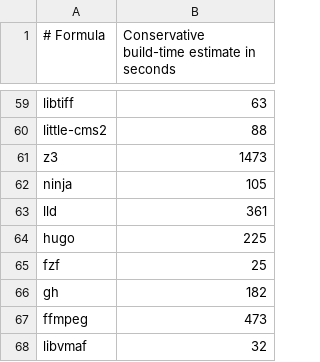
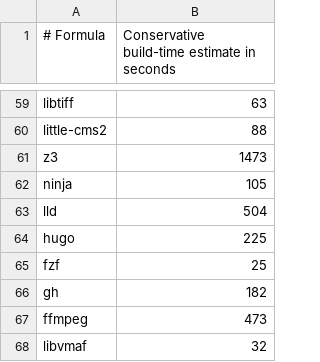
Before and after one commit to quyleanh/homebrew-tap, a TSV file: .github/build-times.tsv, drawn as a sheet; only a part is shown, gaps mark what is left out.

```diff
--- a/.github/build-times.tsv
+++ b/.github/build-times.tsv
@@ -62,3 +62,3 @@ z3	1473
 ninja	105
-lld	361
+lld	504
 hugo	225
```
Also changed, not shown: .github/bottle-deps.tsv, 2 other files.
